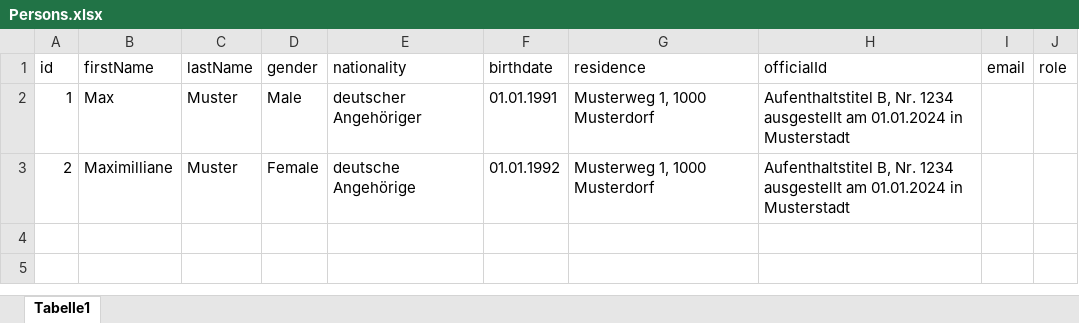
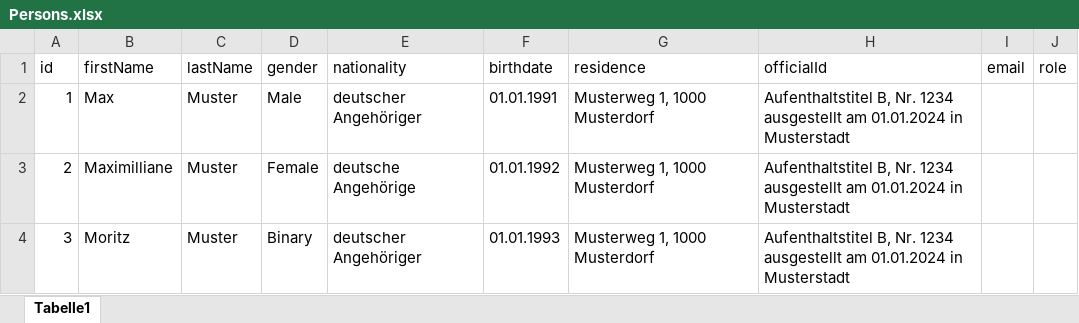
Before and after one commit to int0x81/EasyHreg.Backend, an Excel workbook: Data/Persons.xlsx, sheet Tabelle1, drawn as a sheet; values as stored, in another font and other column widths than the file's, no borders; the diff names each change by its address in the sheet, - before the commit and + after, or states it on an @@ line.

Commit message:
implemented GetApprovePersons

```diff
--- a/Data/Persons.xlsx (sheet Tabelle1)
+++ b/Data/Persons.xlsx (sheet Tabelle1)
+row 4: 3 | Moritz | Muster | Binary | deutscher Angehöriger | 01.01.1993 | Musterweg 1, 1000 Musterdorf | Aufenthaltstitel B, Nr. 1234 ausgestellt am 01.01.2024 in Musterstadt
```
Also changed, not shown: 1 other file.
